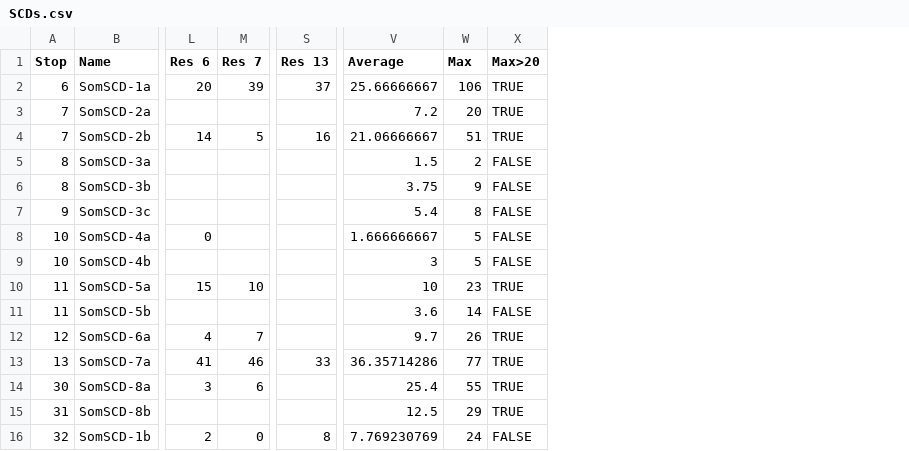
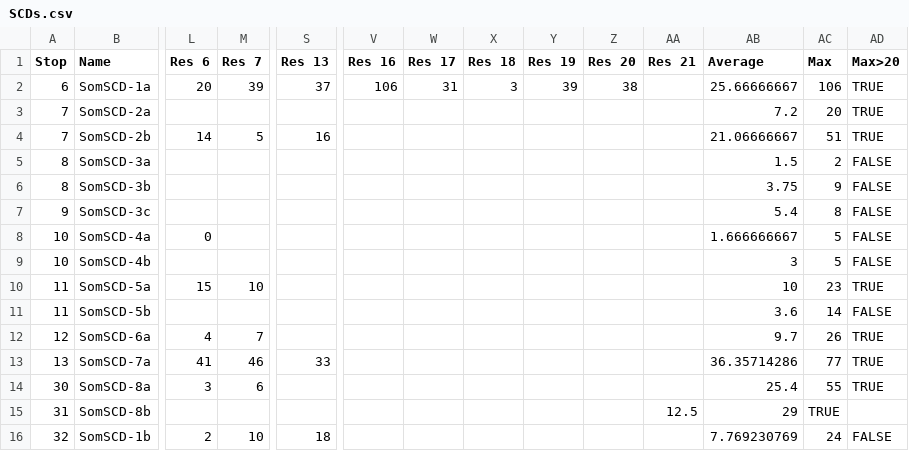
Before and after one commit to willhcm/scd-detection, a CSV file: datastore/SCDs.csv, drawn as a sheet; only a part is shown, gaps mark what is left out; addresses are those after the commit; the diff names each change by its address in the sheet, - before the commit and + after, or states it on an @@ line.

Commit message:
table 2 statistics reproducibility

```diff
--- a/datastore/SCDs.csv
+++ b/datastore/SCDs.csv
+column V (Res 16), row 2: 106
+column W (Res 17), row 2: 31
+column X (Res 18), row 2: 3
+column Y (Res 19), row 2: 39
+column Z (Res 20), row 2: 38
+column AA (Res 21), row 15: 12.5
-AB15 (Average): 12.5
+AB15 (Average): 29
-AC15 (Max): 29
+AC15 (Max): TRUE
-AD15 (Max>20): TRUE
+AD15 (Max>20): (empty)
-M16 (Res 7): 0
+M16 (Res 7): 10
-S16 (Res 13): 8
+S16 (Res 13): 18
```
Also changed, not shown: 4 other files.
